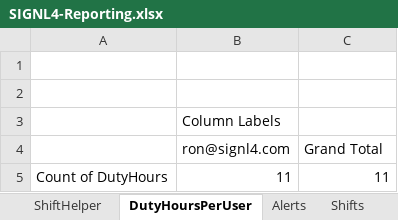
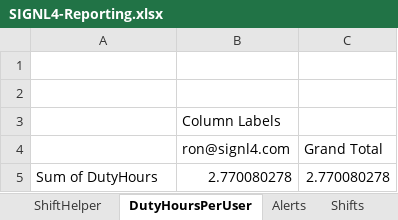
Before and after one commit to signl4/signl4-reporting, an Excel workbook: SIGNL4-Reporting.xlsx, sheet DutyHoursPerUser, drawn as a sheet; values as stored, in another font and other column widths than the file's, no borders; charts and pictures not drawn; removed rows and columns are numbered as before the commit, all else as after; the diff names each change by its address in the sheet, - before the commit and + after, or states it on an @@ line.

Commit message:
Add files via upload

```diff
--- a/SIGNL4-Reporting.xlsx (sheet DutyHoursPerUser)
+++ b/SIGNL4-Reporting.xlsx (sheet DutyHoursPerUser)
-row 5: Count of DutyHours | 11 | 11
+row 5: Sum of DutyHours | 2.770080278 | 2.770080278
```
Also changed, not shown: charts or pictures.
